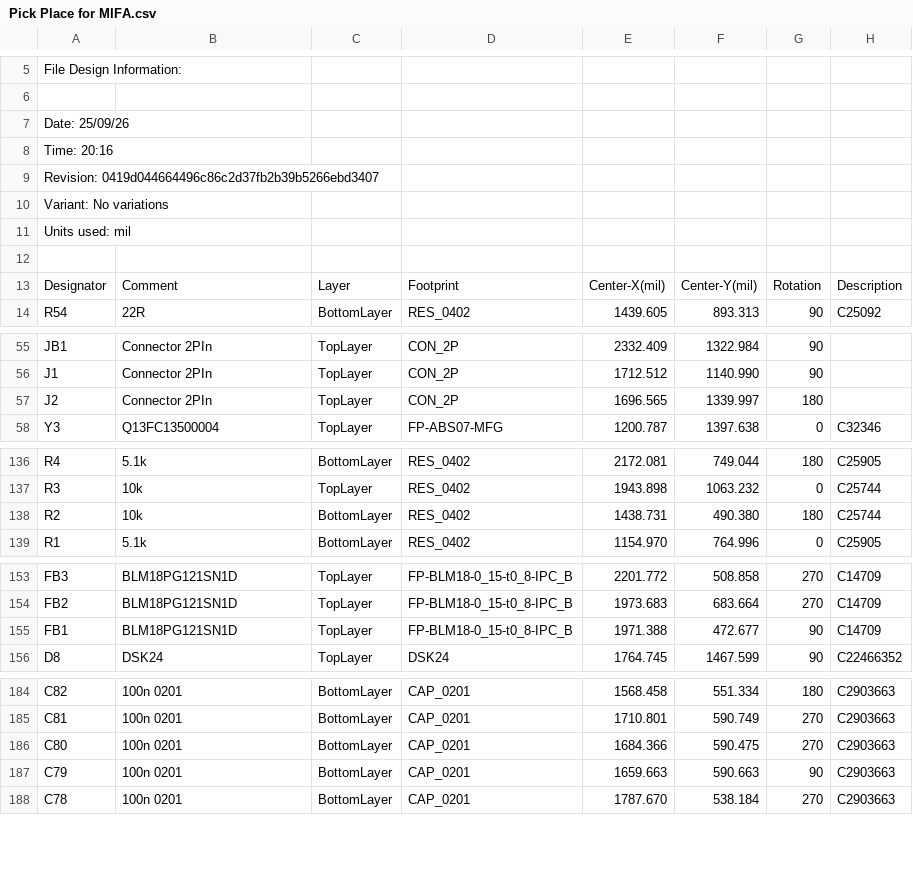
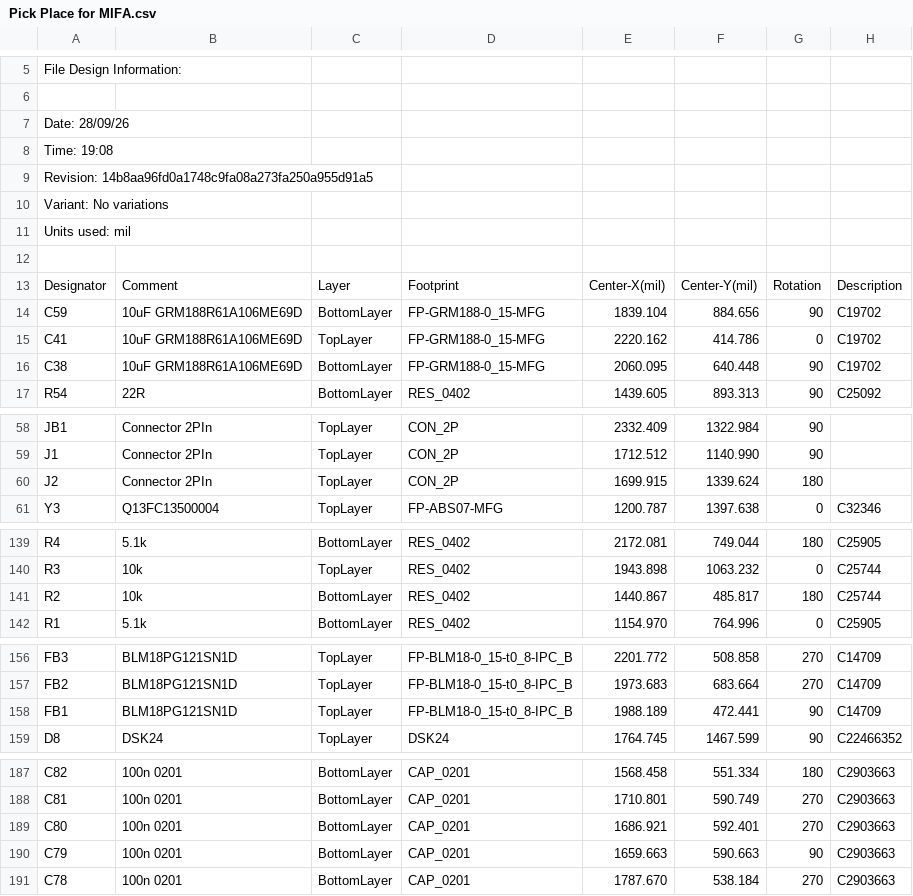
Before and after one commit to vkorehov/LEAKCAM, a CSV file: Project Outputs for LEAKCAM/Pick Place for MIFA.csv, drawn as a sheet; only a part is shown, gaps mark what is left out; the diff covers the shown part only.

```diff
--- a/Project Outputs for LEAKCAM/Pick Place for MIFA.csv
+++ b/Project Outputs for LEAKCAM/Pick Place for MIFA.csv
@@ -6,5 +6,5 @@ File Design Information:
 
-Date:       25/09/26
-Time:       20:16
-Revision:   0419d044664496c86c2d37fb2b39b5266ebd3407
+Date:       28/09/26
+Time:       19:08
+Revision:   14b8aa96fd0a1748c9fa08a273fa250a955d91a5
 Variant:    No variations
@@ -13,2 +13,5 @@ Units used: mil
 "Designator","Comment","Layer","Footprint","Center-X(mil)","Center-Y(mil)","Rotation","Description"
+"C59","10uF GRM188R61A106ME69D","BottomLayer","FP-GRM188-0_15-MFG","1839.104","884.656","90","C19702"
+"C41","10uF GRM188R61A106ME69D","TopLayer","FP-GRM188-0_15-MFG","2220.162","414.786","0","C19702"
+"C38","10uF GRM188R61A106ME69D","BottomLayer","FP-GRM188-0_15-MFG","2060.095","640.448","90","C19702"
 "R54","22R","BottomLayer","RES_0402","1439.605","893.313","90","C25092"
@@ -56,3 +59,3 @@ Units used: mil
 "J1","Connector 2PIn","TopLayer","CON_2P","1712.512","1140.990","90",""
-"J2","Connector 2PIn","TopLayer","CON_2P","1696.565","1339.997","180",""
+"J2","Connector 2PIn","TopLayer","CON_2P","1699.915","1339.624","180",""
 "Y3","Q13FC13500004","TopLayer","FP-ABS07-MFG","1200.787","1397.638","0","C32346"
@@ -137,3 +140,3 @@ Units used: mil
 "R3","10k","TopLayer","RES_0402","1943.898","1063.232","0","C25744"
-"R2","10k","BottomLayer","RES_0402","1438.731","490.380","180","C25744"
+"R2","10k","BottomLayer","RES_0402","1440.867","485.817","180","C25744"
 "R1","5.1k","BottomLayer","RES_0402","1154.970","764.996","0","C25905"
@@ -154,3 +157,3 @@ Units used: mil
 "FB2","BLM18PG121SN1D","TopLayer","FP-BLM18-0_15-t0_8-IPC_B","1973.683","683.664","270","C14709"
-"FB1","BLM18PG121SN1D","TopLayer","FP-BLM18-0_15-t0_8-IPC_B","1971.388","472.677","90","C14709"
+"FB1","BLM18PG121SN1D","TopLayer","FP-BLM18-0_15-t0_8-IPC_B","1988.189","472.441","90","C14709"
 "D8","DSK24","TopLayer","DSK24","1764.745","1467.599","90","C22466352"
@@ -185,3 +188,3 @@ Units used: mil
 "C81","100n 0201","BottomLayer","CAP_0201","1710.801","590.749","270","C2903663"
-"C80","100n 0201","BottomLayer","CAP_0201","1684.366","590.475","270","C2903663"
+"C80","100n 0201","BottomLayer","CAP_0201","1686.921","592.401","270","C2903663"
 "C79","100n 0201","BottomLayer","CAP_0201","1659.663","590.663","90","C2903663"
```
Also changed, not shown: 4 edited cells elsewhere in this file, 22 other files.
